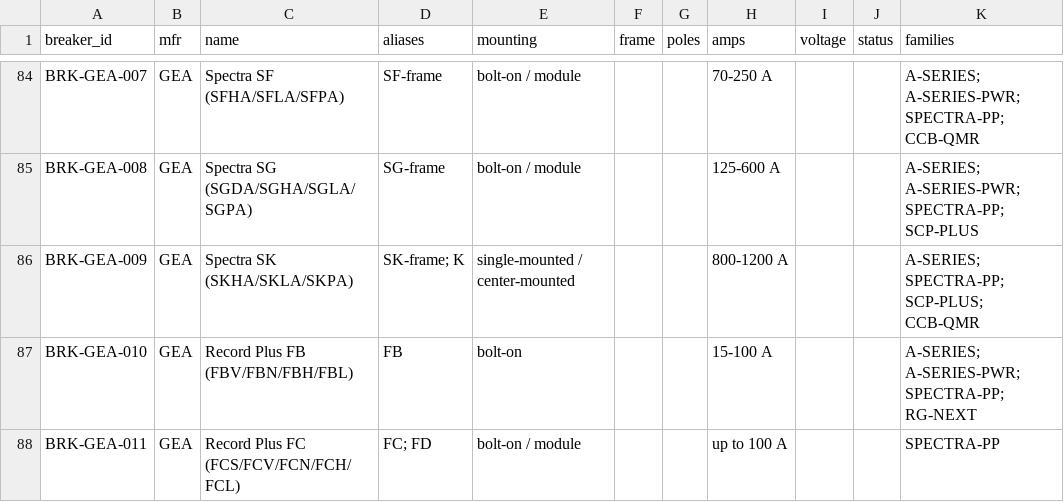
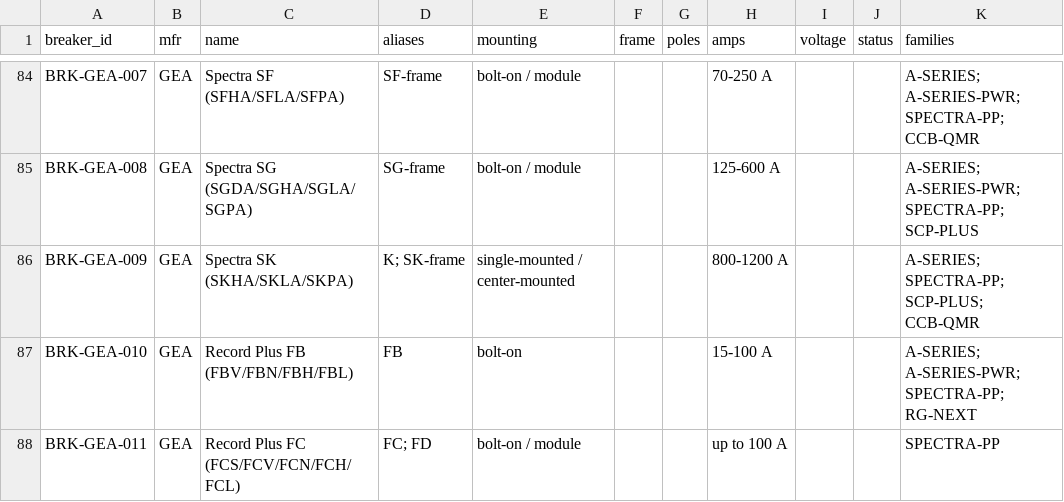
Before and after one commit to devinjburch/Select-Breakers-Catalague, a CSV file: build/breakers.csv, drawn as a sheet; only a part is shown, gaps mark what is left out.

```diff
--- a/build/breakers.csv
+++ b/build/breakers.csv
@@ -85,3 +85,3 @@ BRK-GEA-007,GEA,Spectra SF (SFHA/SFLA/SFPA),SF-frame,bolt-on / module,,,70-250 A
 BRK-GEA-008,GEA,Spectra SG (SGDA/SGHA/SGLA/SGPA),SG-frame,bolt-on / module,,,125-600 A,,,A-SERIES; A-SERIES-PWR; SPECTRA-PP; SCP-PLUS
-BRK-GEA-009,GEA,Spectra SK (SKHA/SKLA/SKPA),SK-frame; K,single-mounted / center-mounted,,,800-1200 A,,,A-SERIES; SPECTRA-PP; SCP-PLUS; CCB-QMR
+BRK-GEA-009,GEA,Spectra SK (SKHA/SKLA/SKPA),K; SK-frame,single-mounted / center-mounted,,,800-1200 A,,,A-SERIES; SPECTRA-PP; SCP-PLUS; CCB-QMR
 BRK-GEA-010,GEA,Record Plus FB (FBV/FBN/FBH/FBL),FB,bolt-on,,,15-100 A,,,A-SERIES; A-SERIES-PWR; SPECTRA-PP; RG-NEXT
```
Also changed, not shown: build/families.csv, 54 other files.
